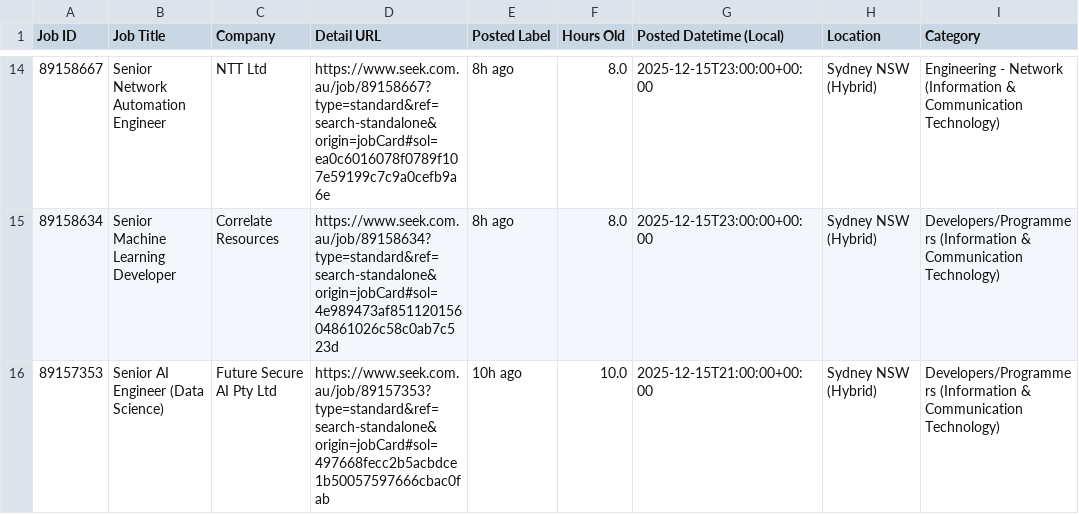
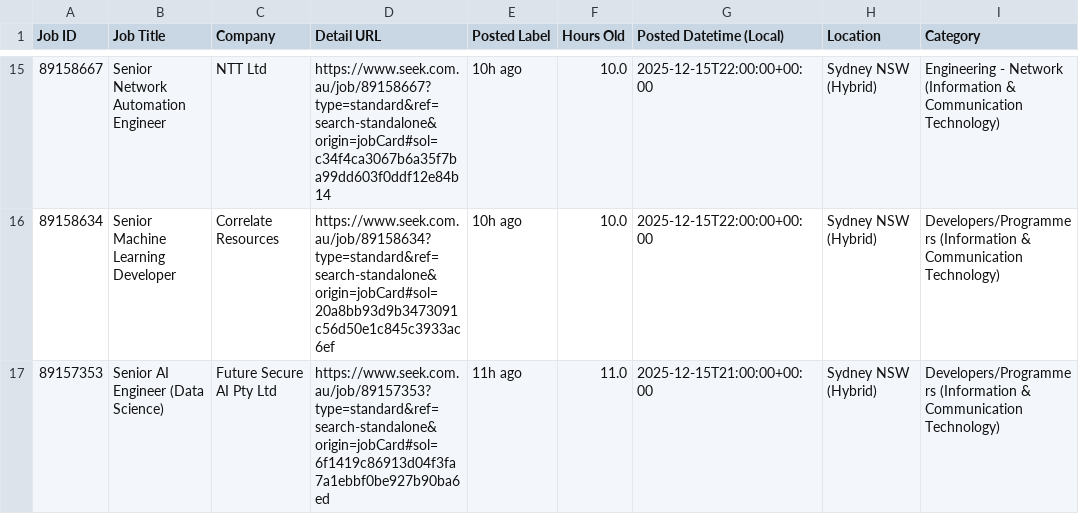
Before and after one commit to TIMXSHI/JobScrapper_SEEK_BA.BI, a CSV file: seek_MLAI_24h.csv, drawn as a sheet; only a part is shown, gaps mark what is left out; addresses are those after the commit; the diff covers the shown part only; the diff names each change by its address in the sheet, - before the commit and + after, or states it on an @@ line.

```diff
--- a/seek_MLAI_24h.csv
+++ b/seek_MLAI_24h.csv
-D15 (Detail URL): https://www.seek.com.au/job/89158667?type=standard&ref=search-standalone&origin=jobCard#sol=ea0c6016078f0789f107e59199c7c9a0cefb9a6e
+D15 (Detail URL): https://www.seek.com.au/job/89158667?type=standard&ref=search-standalone&origin=jobCard#sol=c34f4ca3067b6a35f7ba99dd603f0ddf12e84b14
-E15:E16 (Posted Label): 8h ago
+E15:E16 (Posted Label): 10h ago
-F15:F16 (Hours Old): 8.0
+F15:F16 (Hours Old): 10.0
-G15:G16 (Posted Datetime (Local)): 2025-12-15T23:00:00+00:00
+G15:G16 (Posted Datetime (Local)): 2025-12-15T22:00:00+00:00
-D16 (Detail URL): https://www.seek.com.au/job/89158634?type=standard&ref=search-standalone&origin=jobCard#sol=4e989473af85112015604861026c58c0ab7c523d
+D16 (Detail URL): https://www.seek.com.au/job/89158634?type=standard&ref=search-standalone&origin=jobCard#sol=20a8bb93d9b3473091c56d50e1c845c3933ac6ef
-D17 (Detail URL): https://www.seek.com.au/job/89157353?type=standard&ref=search-standalone&origin=jobCard#sol=497668fecc2b5acbdce1b50057597666cbac0fab
+D17 (Detail URL): https://www.seek.com.au/job/89157353?type=standard&ref=search-standalone&origin=jobCard#sol=6f1419c86913d04f3fa7a1ebbf0be927b90ba6ed
-E17 (Posted Label): 10h ago
+E17 (Posted Label): 11h ago
-F17 (Hours Old): 10.0
+F17 (Hours Old): 11.0
```
Also changed, not shown: 1 added row and 38 edited cells elsewhere in this file, 1 other file.
